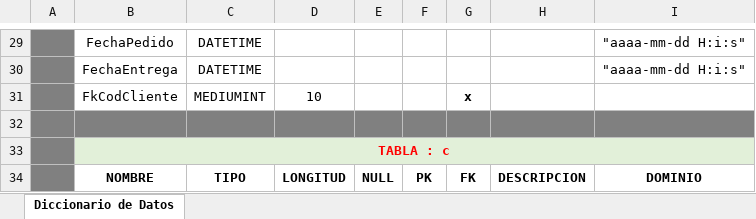
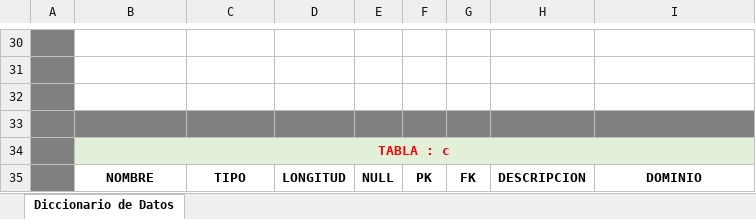
Before and after one commit to acosta412678/ADSO2873707_PROGRAMACION, an Excel workbook: Base de Datos/Diccionario de Datos/Formato Diccionario de Datos - copia.xlsx, sheet Diccionario de Datos, drawn as a sheet; only a part is shown, gaps mark what is left out; values as stored, in another font and other column widths than the file's, no borders; addresses are those after the commit; the diff covers the shown part only; the diff names each change by its address in the sheet, - before the commit and + after, or states it on an @@ line.

Commit message:
Subir carpeta bases datos

```diff
--- a/Base de Datos/Diccionario de Datos/Formato Diccionario de Datos - copia.xlsx (sheet Diccionario de Datos)
+++ b/Base de Datos/Diccionario de Datos/Formato Diccionario de Datos - copia.xlsx (sheet Diccionario de Datos)
-row 30:  | FechaPedido | DATETIME |  |  |  |  |  | "aaaa-mm-dd H:i:s"
+row 30: (empty)
-row 31:  | FechaEntrega | DATETIME |  |  |  |  |  | "aaaa-mm-dd H:i:s"
+row 31: (empty)
-row 32:  | FkCodCliente | MEDIUMINT | 10 |  |  | x
+row 32: (empty)
```
Also changed, not shown: 6 added rows, 5 removed rows and 40 edited cells elsewhere in this sheet, 2 other files.
